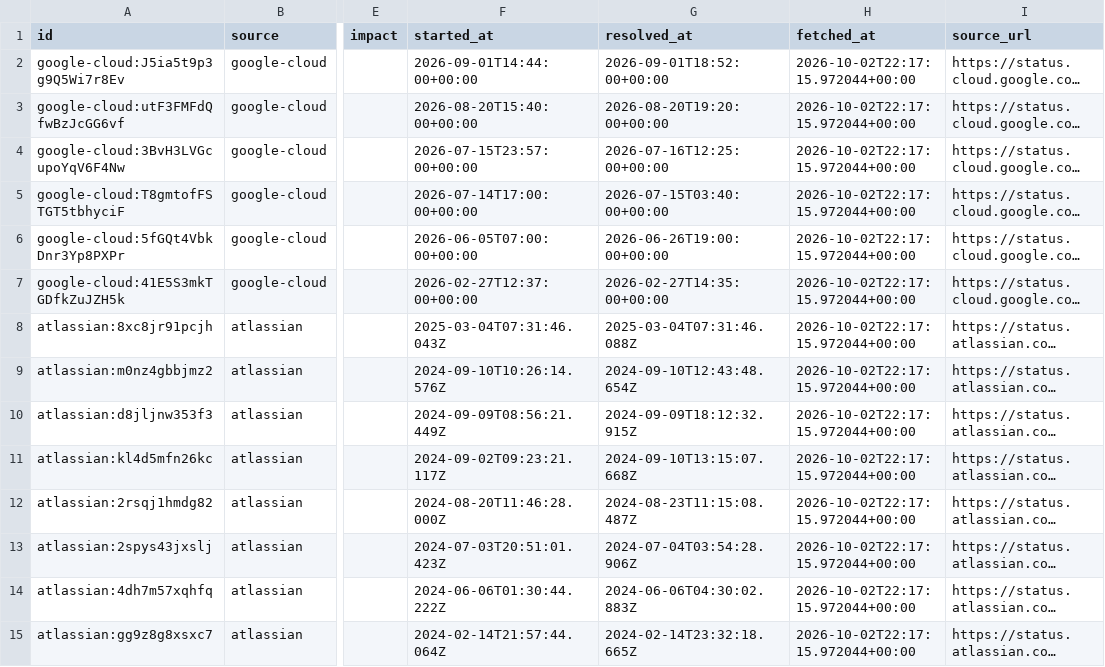
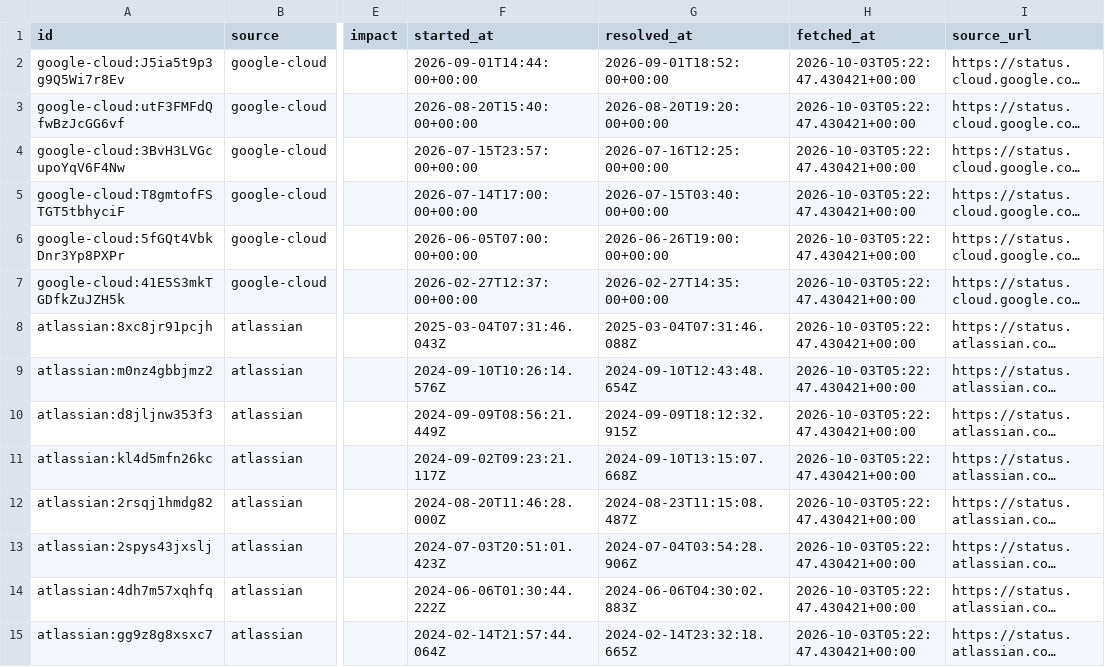
Before and after one commit to statusfeed-dev/statuspulse, a CSV file: statuspulse-sample.csv, drawn as a sheet; only a part is shown, gaps mark what is left out; long unchanged cells end in …; the diff covers the shown part only; the diff names each change by its address in the sheet, - before the commit and + after, or states it on an @@ line.

Commit message:
Refresh StatusPulse public incident data

```diff
--- a/statuspulse-sample.csv
+++ b/statuspulse-sample.csv
-H2:H15 (fetched_at): 2026-10-02T22:17:15.972044+00:00
+H2:H15 (fetched_at): 2026-10-03T05:22:47.430421+00:00
```
Also changed, not shown: 26 edited cells elsewhere in this file, 2 other files.
